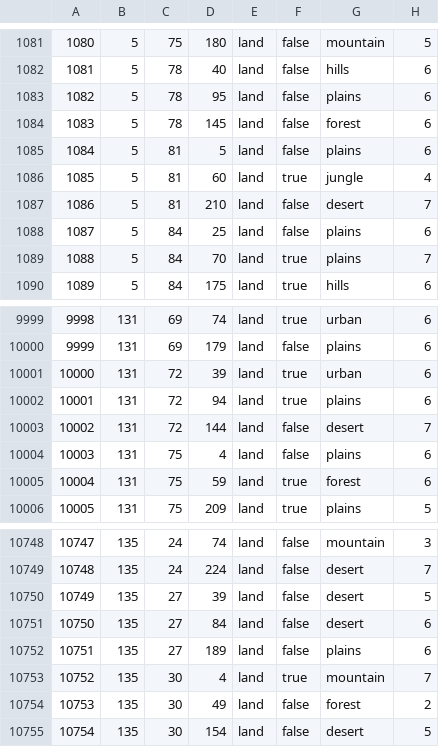
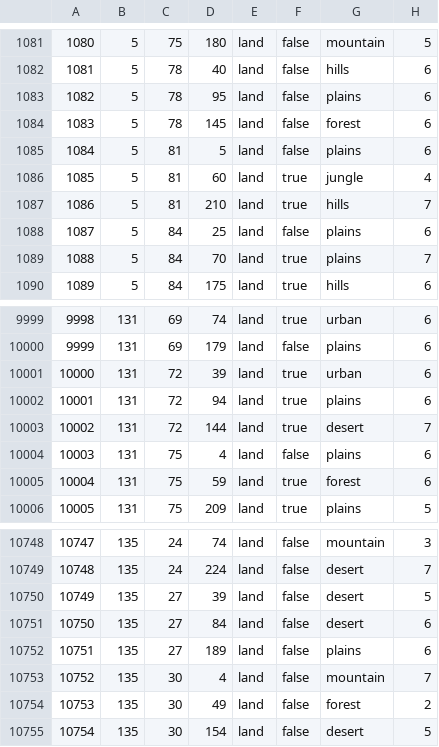
Before and after one commit to Siegfriedolin/the-information-age, a CSV file: map/definition.csv, drawn as a sheet; only a part is shown, gaps mark what is left out.

```diff
--- a/map/definition.csv
+++ b/map/definition.csv
@@ -1086,3 +1086,3 @@
 1085;5;81;60;land;true;jungle;4
-1086;5;81;210;land;false;desert;7
+1086;5;81;210;land;true;hills;7
 1087;5;84;25;land;false;plains;6
@@ -10002,3 +10002,3 @@
 10001;131;72;94;land;true;plains;6
-10002;131;72;144;land;false;desert;7
+10002;131;72;144;land;true;desert;7
 10003;131;75;4;land;false;plains;6
@@ -10752,3 +10752,3 @@
 10751;135;27;189;land;false;plains;6
-10752;135;30;4;land;true;mountain;7
+10752;135;30;4;land;false;mountain;7
 10753;135;30;49;land;false;forest;2
```
Also changed, not shown: 43 other files.
